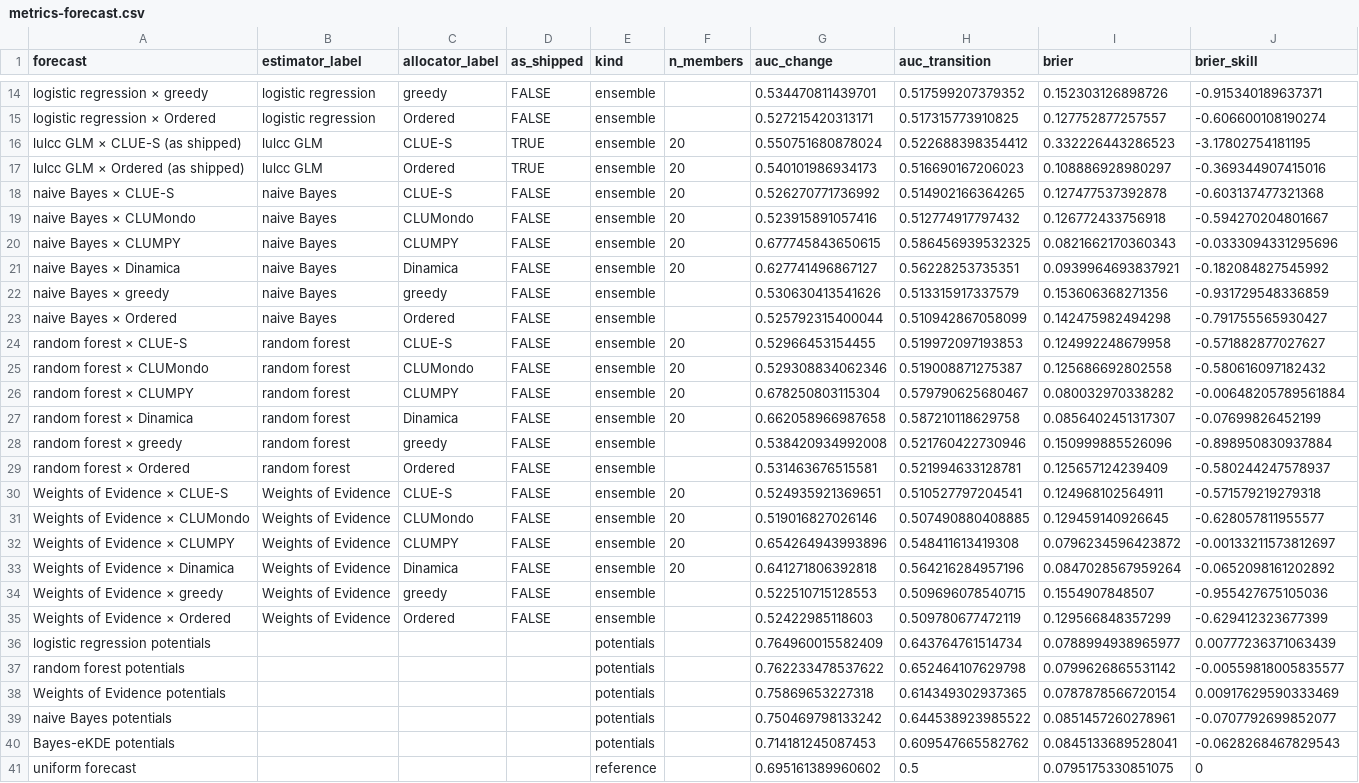
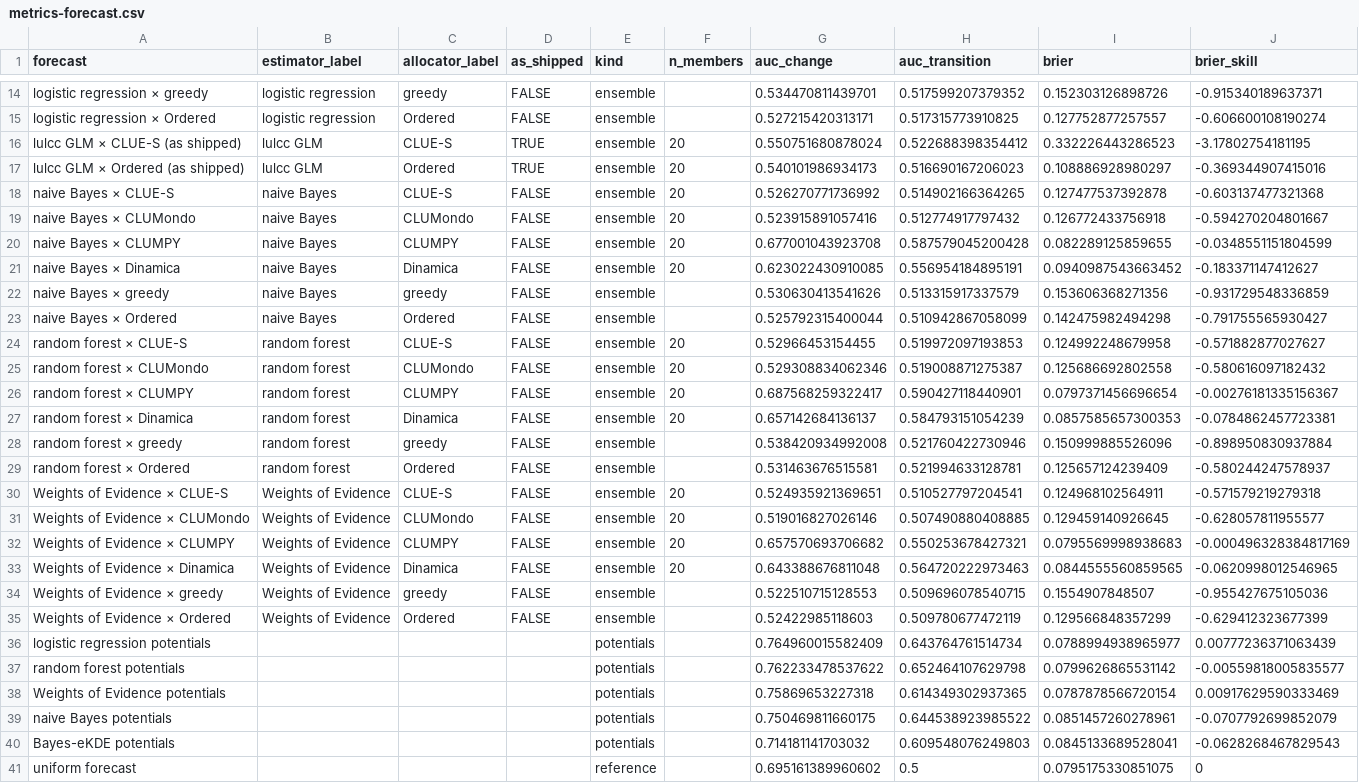
Before and after one commit to mmyrte/evoland-experiments, a CSV file: 2026-09-model-comparison/results/metrics-forecast.csv, drawn as a sheet; only a part is shown, gaps mark what is left out; the diff covers the shown part only.

```diff
--- a/2026-09-model-comparison/results/metrics-forecast.csv
+++ b/2026-09-model-comparison/results/metrics-forecast.csv
@@ -19,4 +19,4 @@ naive Bayes × CLUE-S,naive Bayes,CLUE-S,FALSE,ensemble,20,0.526270771736992,0.5
 naive Bayes × CLUMondo,naive Bayes,CLUMondo,FALSE,ensemble,20,0.523915891057416,0.512774917797432,0.126772433756918,-0.594270204801667
-naive Bayes × CLUMPY,naive Bayes,CLUMPY,FALSE,ensemble,20,0.677745843650615,0.586456939532325,0.0821662170360343,-0.0333094331295696
-naive Bayes × Dinamica,naive Bayes,Dinamica,FALSE,ensemble,20,0.627741496867127,0.56228253735351,0.0939964693837921,-0.182084827545992
+naive Bayes × CLUMPY,naive Bayes,CLUMPY,FALSE,ensemble,20,0.677001043923708,0.587579045200428,0.082289125859655,-0.0348551151804599
+naive Bayes × Dinamica,naive Bayes,Dinamica,FALSE,ensemble,20,0.623022430910085,0.556954184895191,0.0940987543663452,-0.183371147412627
 naive Bayes × greedy,naive Bayes,greedy,FALSE,ensemble,,0.530630413541626,0.513315917337579,0.153606368271356,-0.931729548336859
@@ -25,4 +25,4 @@ random forest × CLUE-S,random forest,CLUE-S,FALSE,ensemble,20,0.52966453154455,
 random forest × CLUMondo,random forest,CLUMondo,FALSE,ensemble,20,0.529308834062346,0.519008871275387,0.125686692802558,-0.580616097182432
-random forest × CLUMPY,random forest,CLUMPY,FALSE,ensemble,20,0.678250803115304,0.579790625680467,0.080032970338282,-0.00648205789561884
-random forest × Dinamica,random forest,Dinamica,FALSE,ensemble,20,0.662058966987658,0.587210118629758,0.0856402451317307,-0.07699826452199
+random forest × CLUMPY,random forest,CLUMPY,FALSE,ensemble,20,0.687568259322417,0.590427118440901,0.0797371456696654,-0.00276181335156367
+random forest × Dinamica,random forest,Dinamica,FALSE,ensemble,20,0.657142684136137,0.584793151054239,0.0857585657300353,-0.0784862457723381
 random forest × greedy,random forest,greedy,FALSE,ensemble,,0.538420934992008,0.521760422730946,0.150999885526096,-0.898950830937884
@@ -31,4 +31,4 @@ Weights of Evidence × CLUE-S,Weights of Evidence,CLUE-S,FALSE,ensemble,20,0.524
 Weights of Evidence × CLUMondo,Weights of Evidence,CLUMondo,FALSE,ensemble,20,0.519016827026146,0.507490880408885,0.129459140926645,-0.628057811955577
-Weights of Evidence × CLUMPY,Weights of Evidence,CLUMPY,FALSE,ensemble,20,0.654264943993896,0.548411613419308,0.0796234596423872,-0.00133211573812697
-Weights of Evidence × Dinamica,Weights of Evidence,Dinamica,FALSE,ensemble,20,0.641271806392818,0.564216284957196,0.0847028567959264,-0.0652098161202892
+Weights of Evidence × CLUMPY,Weights of Evidence,CLUMPY,FALSE,ensemble,20,0.657570693706682,0.550253678427321,0.0795569998938683,-0.000496328384817169
+Weights of Evidence × Dinamica,Weights of Evidence,Dinamica,FALSE,ensemble,20,0.643388676811048,0.564720222973463,0.0844555560859565,-0.0620998012546965
 Weights of Evidence × greedy,Weights of Evidence,greedy,FALSE,ensemble,,0.522510715128553,0.509696078540715,0.1554907848507,-0.955427675105036
@@ -38,4 +38,4 @@ random forest potentials,,,,potentials,,0.762233478537622,0.652464107629798,0.07
 Weights of Evidence potentials,,,,potentials,,0.75869653227318,0.614349302937365,0.0787878566720154,0.00917629590333469
-naive Bayes potentials,,,,potentials,,0.750469798133242,0.644538923985522,0.0851457260278961,-0.0707792699852077
-Bayes-eKDE potentials,,,,potentials,,0.714181245087453,0.609547665582762,0.0845133689528041,-0.0628268467829543
+naive Bayes potentials,,,,potentials,,0.750469811660175,0.644538923985522,0.0851457260278961,-0.0707792699852079
+Bayes-eKDE potentials,,,,potentials,,0.714181141703032,0.609548076249803,0.0845133689528041,-0.0628268467829543
 uniform forecast,,,,reference,,0.695161389960602,0.5,0.0795175330851075,0
```
Also changed, not shown: 20 edited cells elsewhere in this file, 2026-09-model-comparison/results/metrics-per-run.csv, 2026-09-model-comparison/results/metrics-variance-shares.csv, 2 other files.
